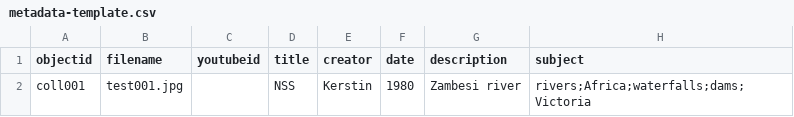
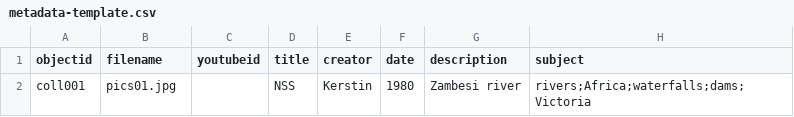
Before and after one commit to evanwill/NSS, a CSV file: _data/metadata-template.csv, drawn as a sheet; only a part is shown; the diff names each change by its address in the sheet, - before the commit and + after, or states it on an @@ line.

Commit message:
Update metadata-template.csv

```diff
--- a/_data/metadata-template.csv
+++ b/_data/metadata-template.csv
-B2 (filename): test001.jpg
+B2 (filename): pics01.jpg
```
